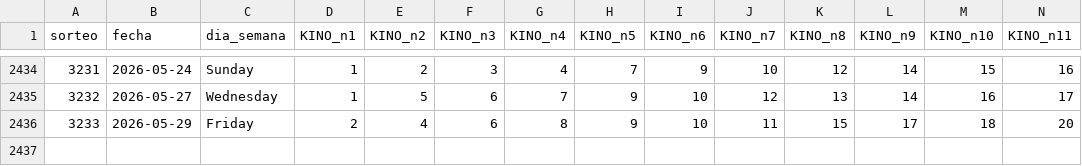
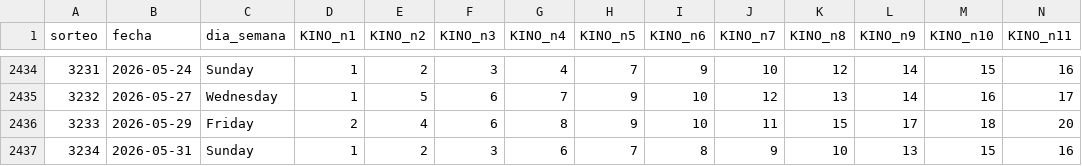
Before and after one commit to GaboAzorin/kin-lo, a CSV file: data/loteria_historial.csv, drawn as a sheet; only a part is shown, gaps mark what is left out; rows hold the shown columns only; the diff names each change by its address in the sheet, - before the commit and + after, or states it on an @@ line.

```diff
--- a/data/loteria_historial.csv
+++ b/data/loteria_historial.csv
+row 2437: 3234 | 2026-05-31 | Sunday | 1 | 2 | 3 | 6 | 7 | 8 | 9 | 10 | 13 | 15 | 16
```
Also changed, not shown: data/suggestions_history.csv, 7 other files.
